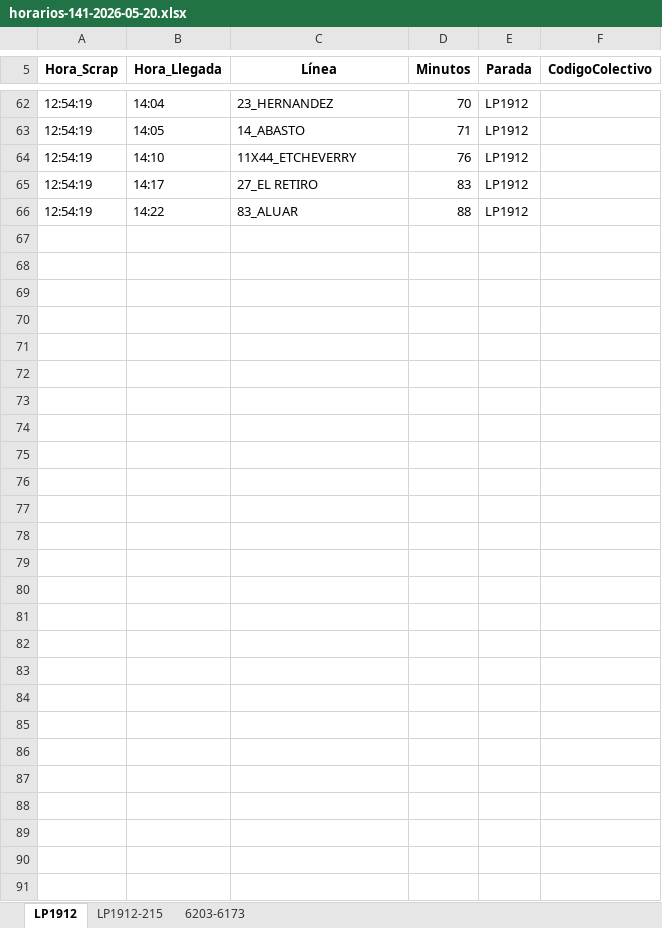
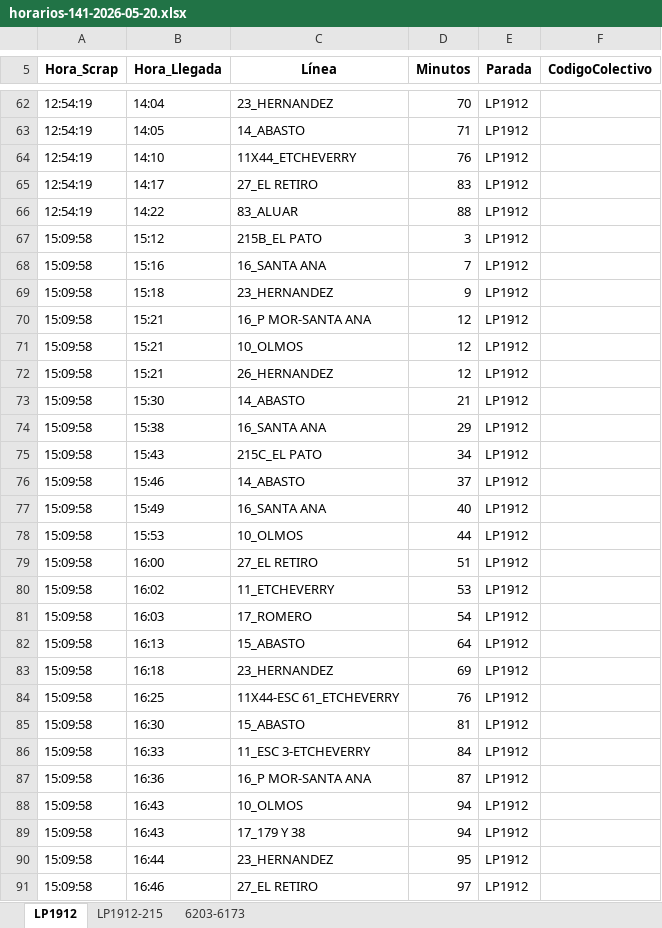
Before and after one commit to palomac00/recolector-colectivos, an Excel workbook: data/horarios-141-2026-05-20.xlsx, sheet LP1912, drawn as a sheet; only a part is shown, gaps mark what is left out; values as stored, in another font and other column widths than the file's, no borders; the diff covers the shown part only; the diff names each change by its address in the sheet, - before the commit and + after, or states it on an @@ line.

```diff
--- a/data/horarios-141-2026-05-20.xlsx (sheet LP1912)
+++ b/data/horarios-141-2026-05-20.xlsx (sheet LP1912)
+row 67: 15:09:58 | 15:12 | 215B_EL PATO | 3 | LP1912
+row 68: 15:09:58 | 15:16 | 16_SANTA ANA | 7 | LP1912
+row 69: 15:09:58 | 15:18 | 23_HERNANDEZ | 9 | LP1912
+row 70: 15:09:58 | 15:21 | 16_P MOR-SANTA ANA | 12 | LP1912
+row 71: 15:09:58 | 15:21 | 10_OLMOS | 12 | LP1912
+row 72: 15:09:58 | 15:21 | 26_HERNANDEZ | 12 | LP1912
+row 73: 15:09:58 | 15:30 | 14_ABASTO | 21 | LP1912
+row 74: 15:09:58 | 15:38 | 16_SANTA ANA | 29 | LP1912
+row 75: 15:09:58 | 15:43 | 215C_EL PATO | 34 | LP1912
+row 76: 15:09:58 | 15:46 | 14_ABASTO | 37 | LP1912
+row 77: 15:09:58 | 15:49 | 16_SANTA ANA | 40 | LP1912
+row 78: 15:09:58 | 15:53 | 10_OLMOS | 44 | LP1912
+row 79: 15:09:58 | 16:00 | 27_EL RETIRO | 51 | LP1912
+row 80: 15:09:58 | 16:02 | 11_ETCHEVERRY | 53 | LP1912
+row 81: 15:09:58 | 16:03 | 17_ROMERO | 54 | LP1912
+row 82: 15:09:58 | 16:13 | 15_ABASTO | 64 | LP1912
+row 83: 15:09:58 | 16:18 | 23_HERNANDEZ | 69 | LP1912
+row 84: 15:09:58 | 16:25 | 11X44-ESC 61_ETCHEVERRY | 76 | LP1912
+row 85: 15:09:58 | 16:30 | 15_ABASTO | 81 | LP1912
+row 86: 15:09:58 | 16:33 | 11_ESC 3-ETCHEVERRY | 84 | LP1912
+row 87: 15:09:58 | 16:36 | 16_P MOR-SANTA ANA | 87 | LP1912
+row 88: 15:09:58 | 16:43 | 10_OLMOS | 94 | LP1912
+row 89: 15:09:58 | 16:43 | 17_179 Y 38 | 94 | LP1912
+row 90: 15:09:58 | 16:44 | 23_HERNANDEZ | 95 | LP1912
+row 91: 15:09:58 | 16:46 | 27_EL RETIRO | 97 | LP1912
```
Also changed, not shown: 2 edited cells elsewhere in this sheet, sheet LP1912-215, sheet 6203-6173, 2 other files.
